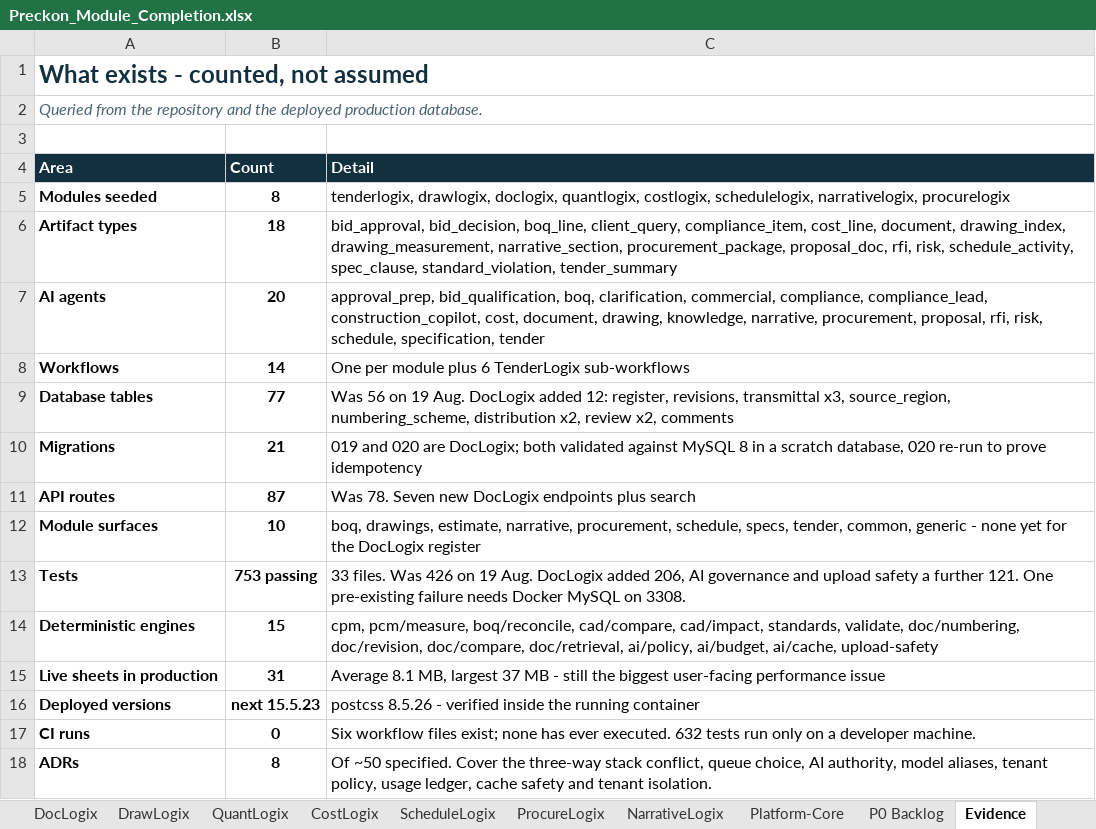
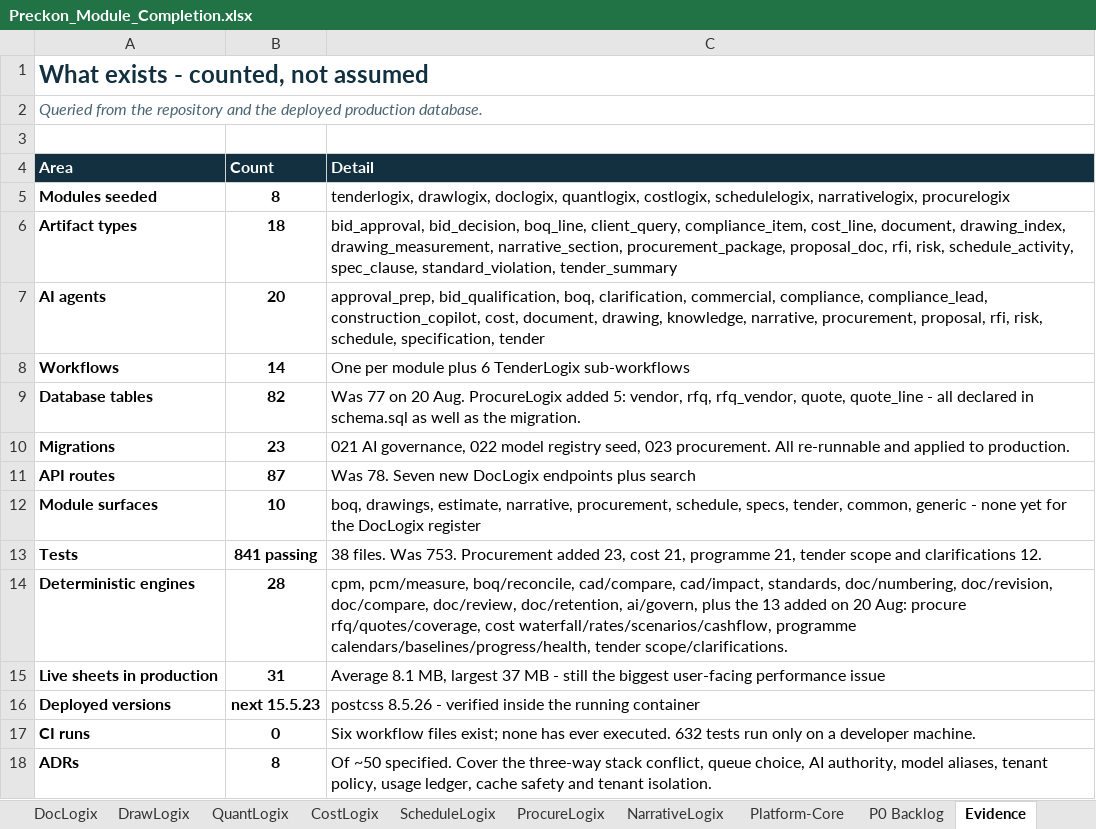
Before and after one commit to divya053/newcomplete, an Excel workbook: Preckon-system/Preckon_Module_Completion.xlsx, sheet Evidence, drawn as a sheet; values as stored, in another font and other column widths than the file's, no borders; the diff names each change by its address in the sheet, - before the commit and + after, or states it on an @@ line.

```diff
--- a/Preckon-system/Preckon_Module_Completion.xlsx (sheet Evidence)
+++ b/Preckon-system/Preckon_Module_Completion.xlsx (sheet Evidence)
-B9 (Count): 77
+B9 (Count): 82
-C9 (Detail): Was 56 on 19 Aug. DocLogix added 12: register, revisions, transmittal x3, source_region, numbering_scheme, distribution x2, review x2, comments
+C9 (Detail): Was 77 on 20 Aug. ProcureLogix added 5: vendor, rfq, rfq_vendor, quote, quote_line - all declared in schema.sql as well as the migration.
-B10 (Count): 21
+B10 (Count): 23
-C10 (Detail): 019 and 020 are DocLogix; both validated against MySQL 8 in a scratch database, 020 re-run to prove idempotency
+C10 (Detail): 021 AI governance, 022 model registry seed, 023 procurement. All re-runnable and applied to production.
-B13 (Count): 753 passing
+B13 (Count): 841 passing
-C13 (Detail): 33 files. Was 426 on 19 Aug. DocLogix added 206, AI governance and upload safety a further 121. One pre-existing failure needs Docker MySQL on 3308.
+C13 (Detail): 38 files. Was 753. Procurement added 23, cost 21, programme 21, tender scope and clarifications 12.
-B14 (Count): 15
+B14 (Count): 28
-C14 (Detail): …cad/impact, standards, validate, doc/numbering, doc/revision, doc/compare, doc/retrieval, ai/policy, ai/budget, ai/cache, upload-safety
+C14 (Detail): …cad/impact, standards, doc/numbering, doc/revision, doc/compare, doc/review, doc/retention, ai/govern, plus the 13 added on 20 Aug: procure rfq/quotes/coverage, cost waterfall/rates/scenarios/cashflow, programme calendars/baselines/progress/health, tender scope/clarifications.
```
Also changed, not shown: sheet P0 Backlog, sheet Module Dashboard, other sheet tabs.
